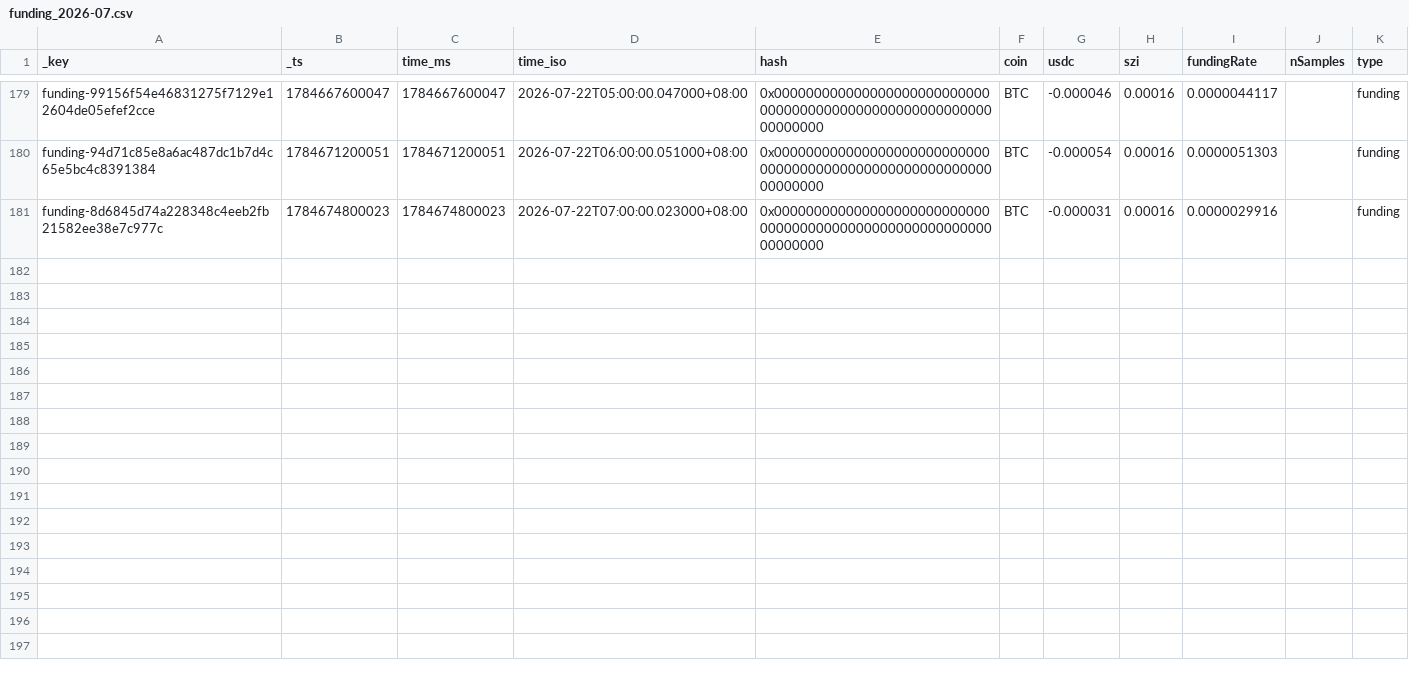
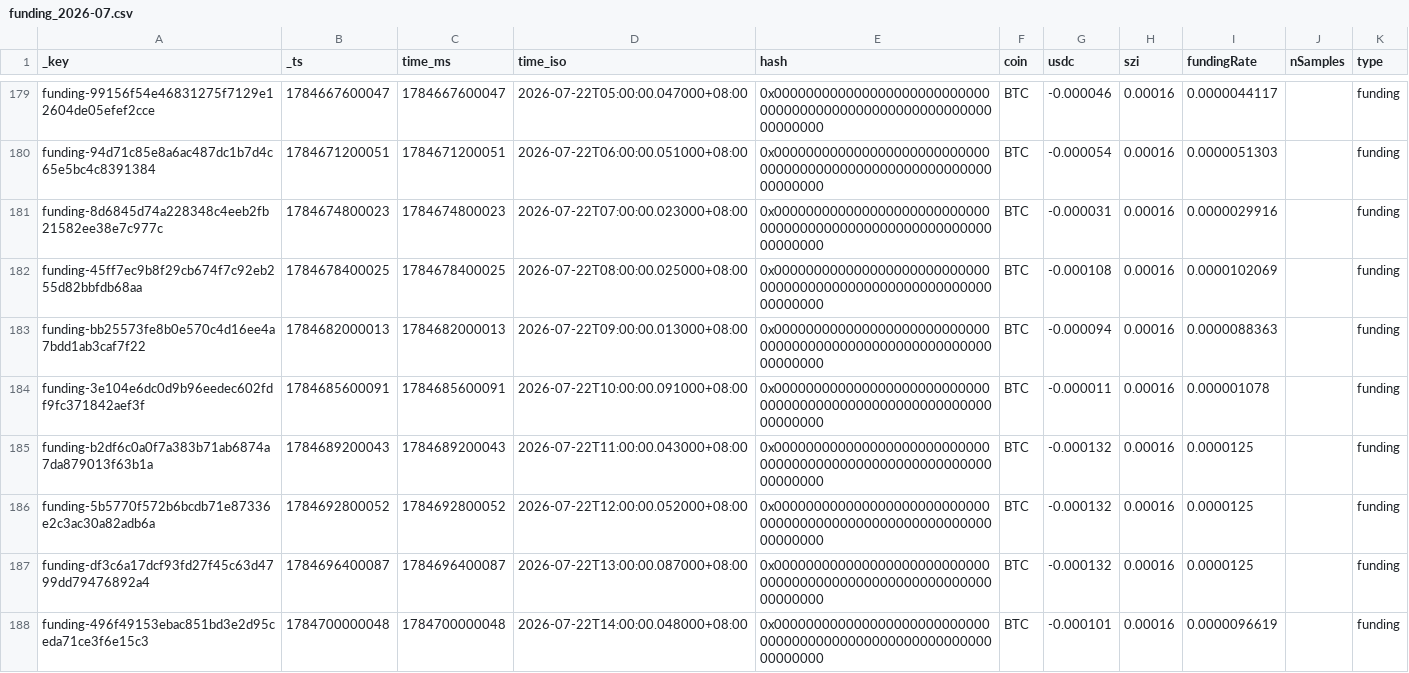
Before and after one commit to ScorpiusCapitalGroupLLC/hyperliquid_data, a CSV file: hyperliquid_data/funding_2026-07.csv, drawn as a sheet; only a part is shown, gaps mark what is left out; the diff names each change by its address in the sheet, - before the commit and + after, or states it on an @@ line.

```diff
--- a/hyperliquid_data/funding_2026-07.csv
+++ b/hyperliquid_data/funding_2026-07.csv
+row 182: funding-45ff7ec9b8f29cb674f7c92eb255d82bbfdb68aa | 1784678400025 | 1784678400025 | 2026-07-22T08:00:00.025000+08:00 | 0x0000000000000000000000000000000000000000000000000000000000000000 | BTC | -0.000108 | 0.00016 | 0.0000102069 |  | funding
+row 183: funding-bb25573fe8b0e570c4d16ee4a7bdd1ab3caf7f22 | 1784682000013 | 1784682000013 | 2026-07-22T09:00:00.013000+08:00 | 0x0000000000000000000000000000000000000000000000000000000000000000 | BTC | -0.000094 | 0.00016 | 0.0000088363 |  | funding
+row 184: funding-3e104e6dc0d9b96eedec602fdf9fc371842aef3f | 1784685600091 | 1784685600091 | 2026-07-22T10:00:00.091000+08:00 | 0x0000000000000000000000000000000000000000000000000000000000000000 | BTC | -0.000011 | 0.00016 | 0.000001078 |  | funding
+row 185: funding-b2df6c0a0f7a383b71ab6874a7da879013f63b1a | 1784689200043 | 1784689200043 | 2026-07-22T11:00:00.043000+08:00 | 0x0000000000000000000000000000000000000000000000000000000000000000 | BTC | -0.000132 | 0.00016 | 0.0000125 |  | funding
+row 186: funding-5b5770f572b6bcdb71e87336e2c3ac30a82adb6a | 1784692800052 | 1784692800052 | 2026-07-22T12:00:00.052000+08:00 | 0x0000000000000000000000000000000000000000000000000000000000000000 | BTC | -0.000132 | 0.00016 | 0.0000125 |  | funding
+row 187: funding-df3c6a17dcf93fd27f45c63d4799dd79476892a4 | 1784696400087 | 1784696400087 | 2026-07-22T13:00:00.087000+08:00 | 0x0000000000000000000000000000000000000000000000000000000000000000 | BTC | -0.000132 | 0.00016 | 0.0000125 |  | funding
+row 188: funding-496f49153ebac851bd3e2d95ceda71ce3f6e15c3 | 1784700000048 | 1784700000048 | 2026-07-22T14:00:00.048000+08:00 | 0x0000000000000000000000000000000000000000000000000000000000000000 | BTC | -0.000101 | 0.00016 | 0.0000096619 |  | funding
```
Also changed, not shown: hyperliquid_data/fills_2026-07.csv, 1 other file.
